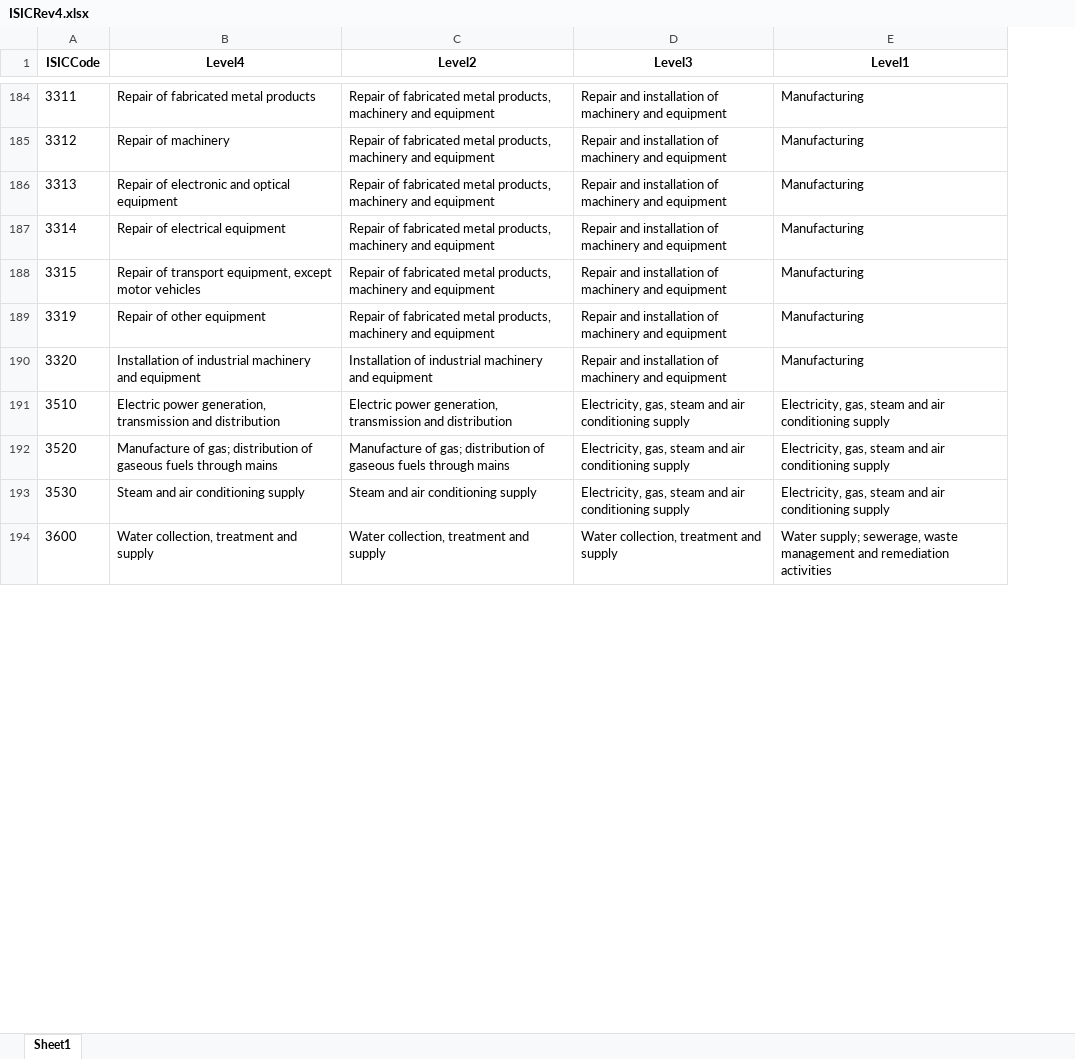
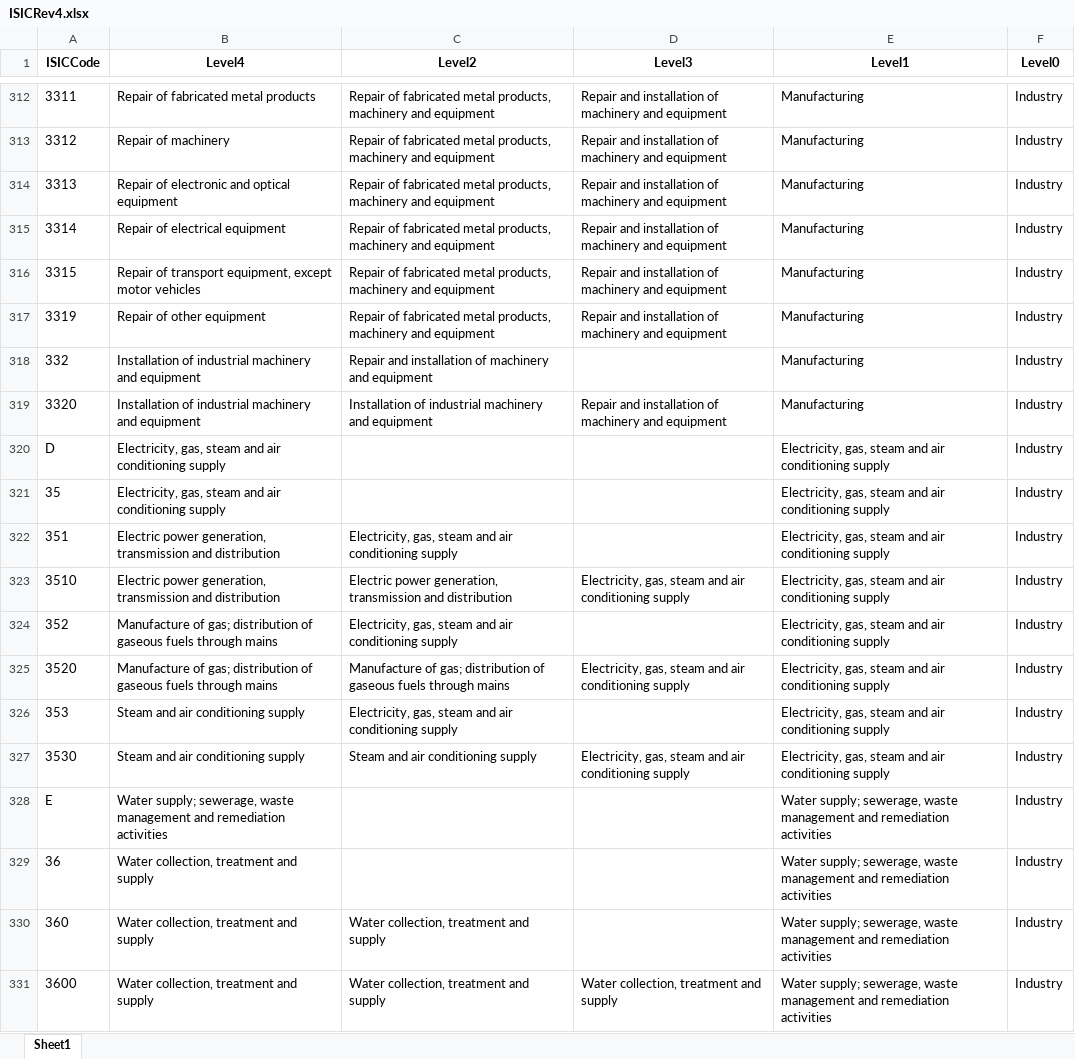
Before and after one commit to mozshen/AppliedMetrics, an Excel workbook: Problems/HW01/LFS/ISICRev4.xlsx, sheet Sheet1, drawn as a sheet; only a part is shown, gaps mark what is left out; values as stored, in another font and other column widths than the file's, no borders; the diff covers the shown part only; the diff names each change by its address in the sheet, - before the commit and + after, or states it on an @@ line.

Commit message:
adding level 0

```diff
--- a/Problems/HW01/LFS/ISICRev4.xlsx (sheet Sheet1)
+++ b/Problems/HW01/LFS/ISICRev4.xlsx (sheet Sheet1)
+column F (Level0), rows 312-317: all Industry; row 319: Industry; row 323: Industry; row 325: Industry; row 327: Industry; row 331: Industry
+row 318: 332 | Installation of industrial machinery and equipment | Repair and installation of machinery and equipment |  | Manufacturing | Industry
+row 320: D | Electricity, gas, steam and air conditioning supply |  |  | Electricity, gas, steam and air conditioning supply | Industry
+row 321: 35 | Electricity, gas, steam and air conditioning supply |  |  | Electricity, gas, steam and air conditioning supply | Industry
+row 322: 351 | Electric power generation, transmission and distribution | Electricity, gas, steam and air conditioning supply |  | Electricity, gas, steam and air conditioning supply | Industry
+row 324: 352 | Manufacture of gas; distribution of gaseous fuels through mains | Electricity, gas, steam and air conditioning supply |  | Electricity, gas, steam and air conditioning supply | Industry
+row 326: 353 | Steam and air conditioning supply | Electricity, gas, steam and air conditioning supply |  | Electricity, gas, steam and air conditioning supply | Industry
+row 328: E | Water supply; sewerage, waste management and remediation activities |  |  | Water supply; sewerage, waste management and remediation activities | Industry
+row 329: 36 | Water collection, treatment and supply |  |  | Water supply; sewerage, waste management and remediation activities | Industry
+row 330: 360 | Water collection, treatment and supply | Water collection, treatment and supply |  | Water supply; sewerage, waste management and remediation activities | Industry
```
Also changed, not shown: 338 added rows elsewhere in this sheet, 3 other files.
